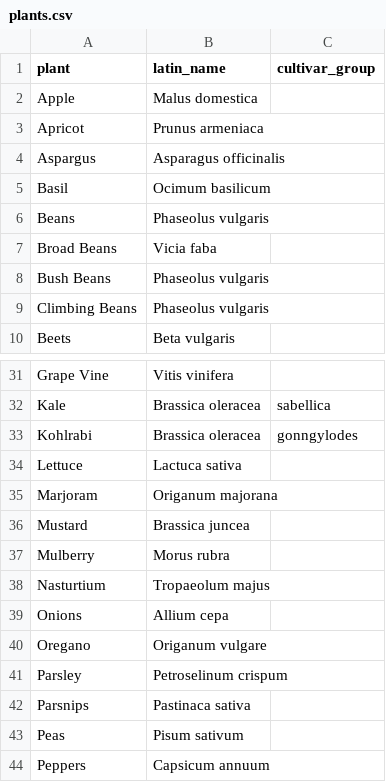
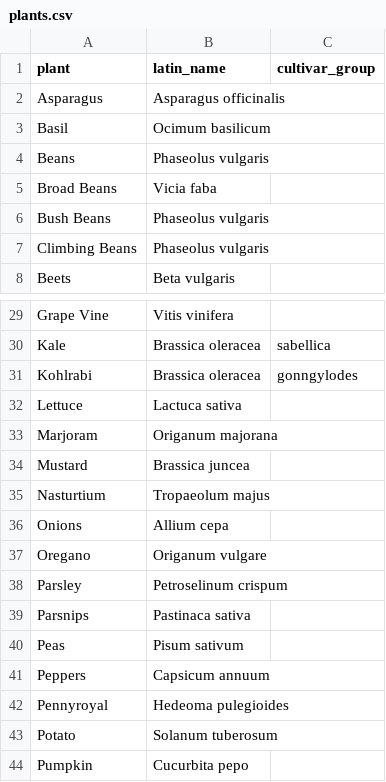
Before and after one commit to lawalter/gardenhelpr, a CSV file: raw_data/plants.csv, drawn as a sheet; only a part is shown, gaps mark what is left out; the shorter side is filled out with more unchanged rows.

Commit message:
removed fruit trees and fixed asparagus typo

```diff
--- a/raw_data/plants.csv
+++ b/raw_data/plants.csv
@@ -1,5 +1,3 @@
 plant,latin_name,cultivar_group
-Apple,Malus domestica,
-Apricot,Prunus armeniaca,
-Aspargus,Asparagus officinalis,
+Asparagus,Asparagus officinalis,
 Basil,Ocimum basilicum,
@@ -36,3 +34,2 @@ Marjoram,Origanum majorana,
 Mustard,Brassica juncea,
-Mulberry,Morus rubra,
 Nasturtium,Tropaeolum majus,
```
